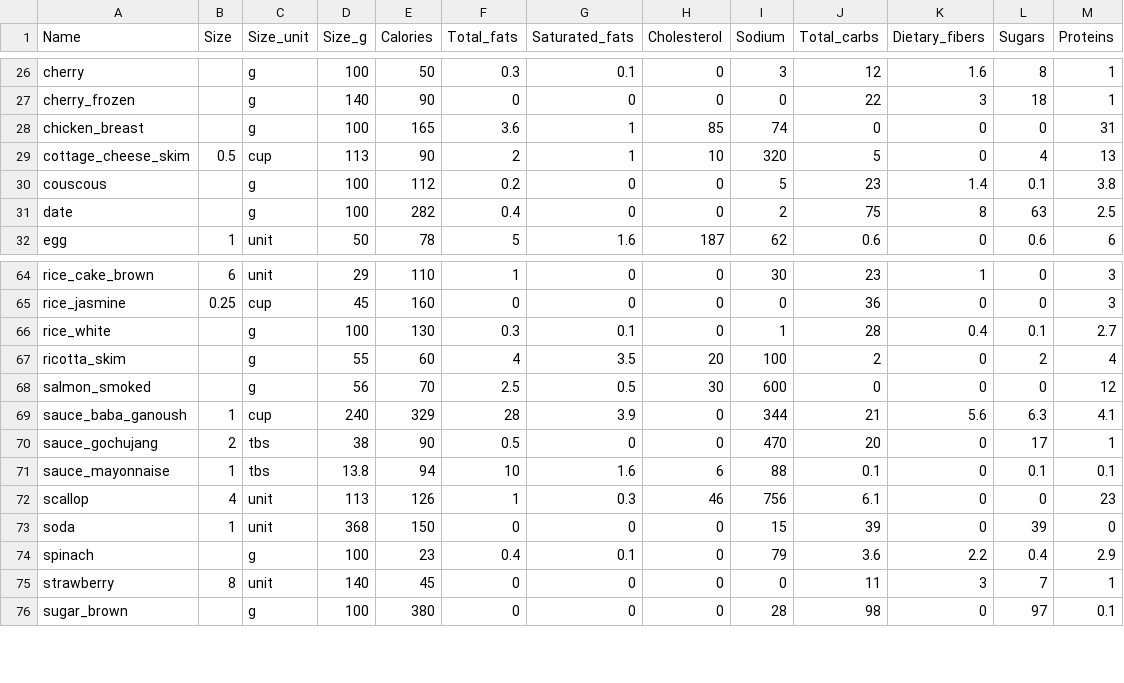
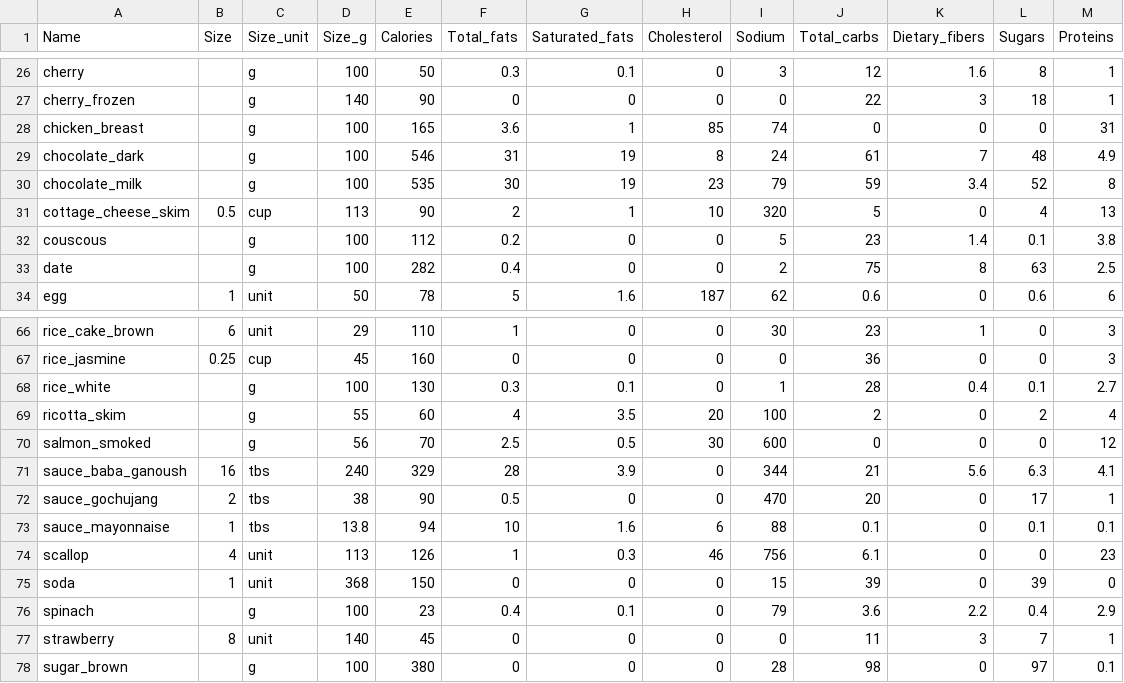
Before and after one commit to giacomoscanavini/food_project, a CSV file: food_database.csv, drawn as a sheet; only a part is shown, gaps mark what is left out.

```diff
--- a/food_database.csv
+++ b/food_database.csv
@@ -28,2 +28,4 @@ cherry_frozen,,g,140,90,0,0,0,0,22,3,18,1
 chicken_breast,,g,100,165,3.6,1,85,74,0,0,0,31
+chocolate_dark,,g,100,546,31,19,8,24,61,7,48,4.9
+chocolate_milk,,g,100,535,30,19,23,79,59,3.4,52,8
 cottage_cheese_skim,0.5,cup,113,90,2,1,10,320,5,0,4,13
@@ -68,3 +70,3 @@ ricotta_skim,,g,55,60,4,3.5,20,100,2,0,2,4
 salmon_smoked,,g,56,70,2.5,0.5,30,600,0,0,0,12
-sauce_baba_ganoush,1,cup,240,329,28,3.9,0,344,21,5.6,6.3,4.1
+sauce_baba_ganoush,16,tbs,240,329,28,3.9,0,344,21,5.6,6.3,4.1
 sauce_gochujang,2,tbs,38,90,0.5,0,0,470,20,0,17,1
```
Also changed, not shown: 1 other file.
